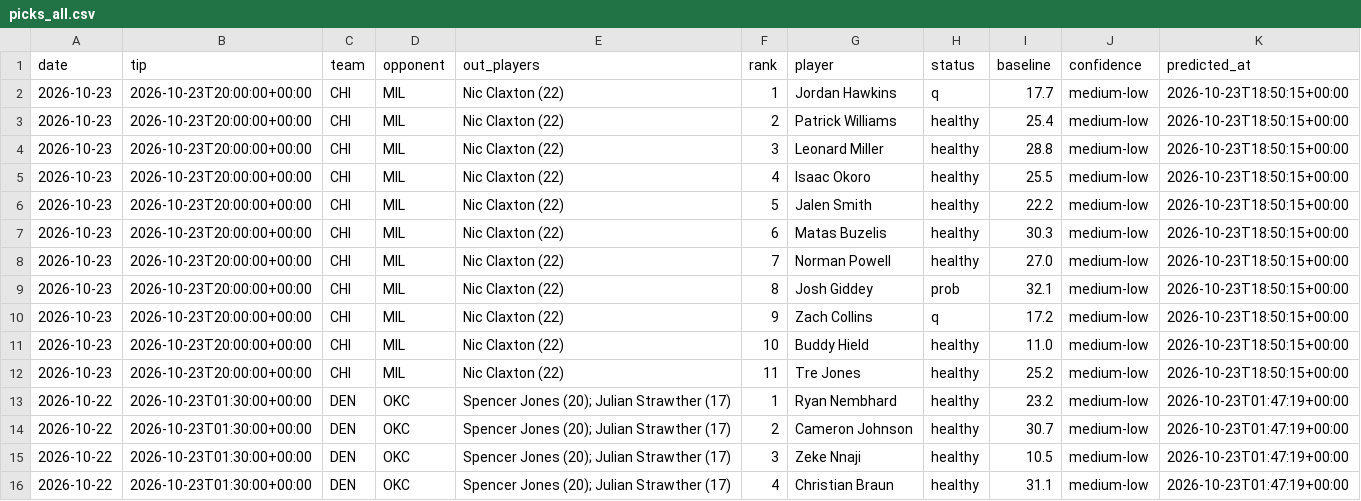
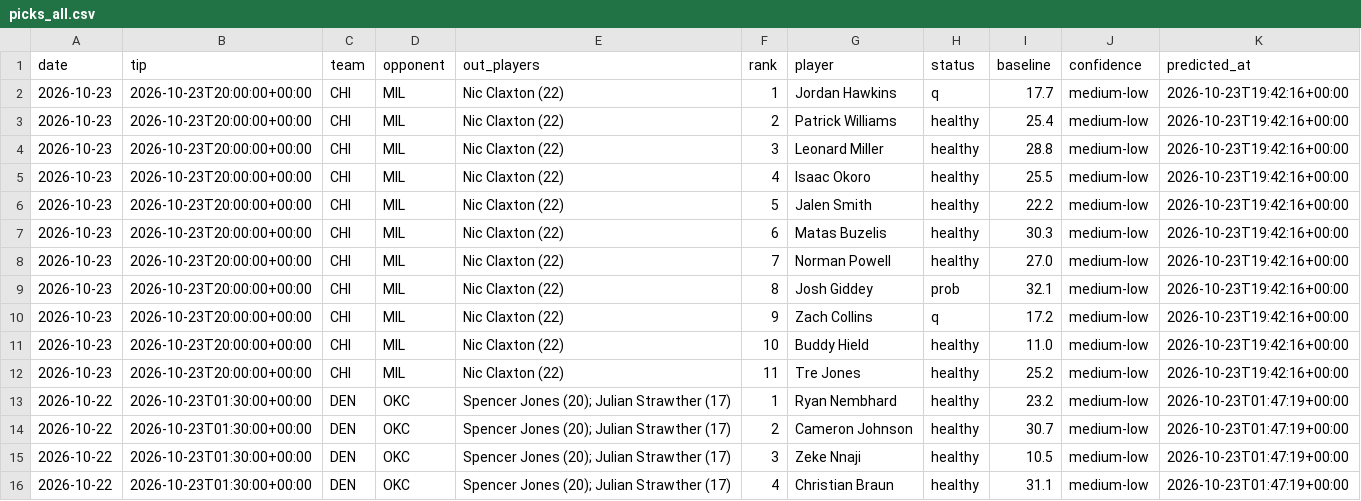
Before and after one commit to lukemaass-hub/nba-board, a CSV file: backtest/live/picks_all.csv, drawn as a sheet; only a part is shown.

```diff
--- a/backtest/live/picks_all.csv
+++ b/backtest/live/picks_all.csv
@@ -1,13 +1,13 @@
 date,tip,team,opponent,out_players,rank,player,status,baseline,confidence,predicted_at
-2026-10-23,2026-10-23T20:00:00+00:00,CHI,MIL,Nic Claxton (22),1,Jordan Hawkins,q,17.7,medium-low,2026-10-23T18:50:15+00:00
-2026-10-23,2026-10-23T20:00:00+00:00,CHI,MIL,Nic Claxton (22),2,Patrick Williams,healthy,25.4,medium-low,2026-10-23T18:50:15+00:00
-2026-10-23,2026-10-23T20:00:00+00:00,CHI,MIL,Nic Claxton (22),3,Leonard Miller,healthy,28.8,medium-low,2026-10-23T18:50:15+00:00
-2026-10-23,2026-10-23T20:00:00+00:00,CHI,MIL,Nic Claxton (22),4,Isaac Okoro,healthy,25.5,medium-low,2026-10-23T18:50:15+00:00
-2026-10-23,2026-10-23T20:00:00+00:00,CHI,MIL,Nic Claxton (22),5,Jalen Smith,healthy,22.2,medium-low,2026-10-23T18:50:15+00:00
-2026-10-23,2026-10-23T20:00:00+00:00,CHI,MIL,Nic Claxton (22),6,Matas Buzelis,healthy,30.3,medium-low,2026-10-23T18:50:15+00:00
-2026-10-23,2026-10-23T20:00:00+00:00,CHI,MIL,Nic Claxton (22),7,Norman Powell,healthy,27.0,medium-low,2026-10-23T18:50:15+00:00
-2026-10-23,2026-10-23T20:00:00+00:00,CHI,MIL,Nic Claxton (22),8,Josh Giddey,prob,32.1,medium-low,2026-10-23T18:50:15+00:00
-2026-10-23,2026-10-23T20:00:00+00:00,CHI,MIL,Nic Claxton (22),9,Zach Collins,q,17.2,medium-low,2026-10-23T18:50:15+00:00
-2026-10-23,2026-10-23T20:00:00+00:00,CHI,MIL,Nic Claxton (22),10,Buddy Hield,healthy,11.0,medium-low,2026-10-23T18:50:15+00:00
-2026-10-23,2026-10-23T20:00:00+00:00,CHI,MIL,Nic Claxton (22),11,Tre Jones,healthy,25.2,medium-low,2026-10-23T18:50:15+00:00
+2026-10-23,2026-10-23T20:00:00+00:00,CHI,MIL,Nic Claxton (22),1,Jordan Hawkins,q,17.7,medium-low,2026-10-23T19:42:16+00:00
+2026-10-23,2026-10-23T20:00:00+00:00,CHI,MIL,Nic Claxton (22),2,Patrick Williams,healthy,25.4,medium-low,2026-10-23T19:42:16+00:00
+2026-10-23,2026-10-23T20:00:00+00:00,CHI,MIL,Nic Claxton (22),3,Leonard Miller,healthy,28.8,medium-low,2026-10-23T19:42:16+00:00
+2026-10-23,2026-10-23T20:00:00+00:00,CHI,MIL,Nic Claxton (22),4,Isaac Okoro,healthy,25.5,medium-low,2026-10-23T19:42:16+00:00
+2026-10-23,2026-10-23T20:00:00+00:00,CHI,MIL,Nic Claxton (22),5,Jalen Smith,healthy,22.2,medium-low,2026-10-23T19:42:16+00:00
+2026-10-23,2026-10-23T20:00:00+00:00,CHI,MIL,Nic Claxton (22),6,Matas Buzelis,healthy,30.3,medium-low,2026-10-23T19:42:16+00:00
+2026-10-23,2026-10-23T20:00:00+00:00,CHI,MIL,Nic Claxton (22),7,Norman Powell,healthy,27.0,medium-low,2026-10-23T19:42:16+00:00
+2026-10-23,2026-10-23T20:00:00+00:00,CHI,MIL,Nic Claxton (22),8,Josh Giddey,prob,32.1,medium-low,2026-10-23T19:42:16+00:00
+2026-10-23,2026-10-23T20:00:00+00:00,CHI,MIL,Nic Claxton (22),9,Zach Collins,q,17.2,medium-low,2026-10-23T19:42:16+00:00
+2026-10-23,2026-10-23T20:00:00+00:00,CHI,MIL,Nic Claxton (22),10,Buddy Hield,healthy,11.0,medium-low,2026-10-23T19:42:16+00:00
+2026-10-23,2026-10-23T20:00:00+00:00,CHI,MIL,Nic Claxton (22),11,Tre Jones,healthy,25.2,medium-low,2026-10-23T19:42:16+00:00
 2026-10-22,2026-10-23T01:30:00+00:00,DEN,OKC,Spencer Jones (20); Julian Strawther (17),1,Ryan Nembhard,healthy,23.2,medium-low,2026-10-23T01:47:19+00:00
```
Also changed, not shown: backtest/live/predictions/2026-10-23_401909848.csv.
